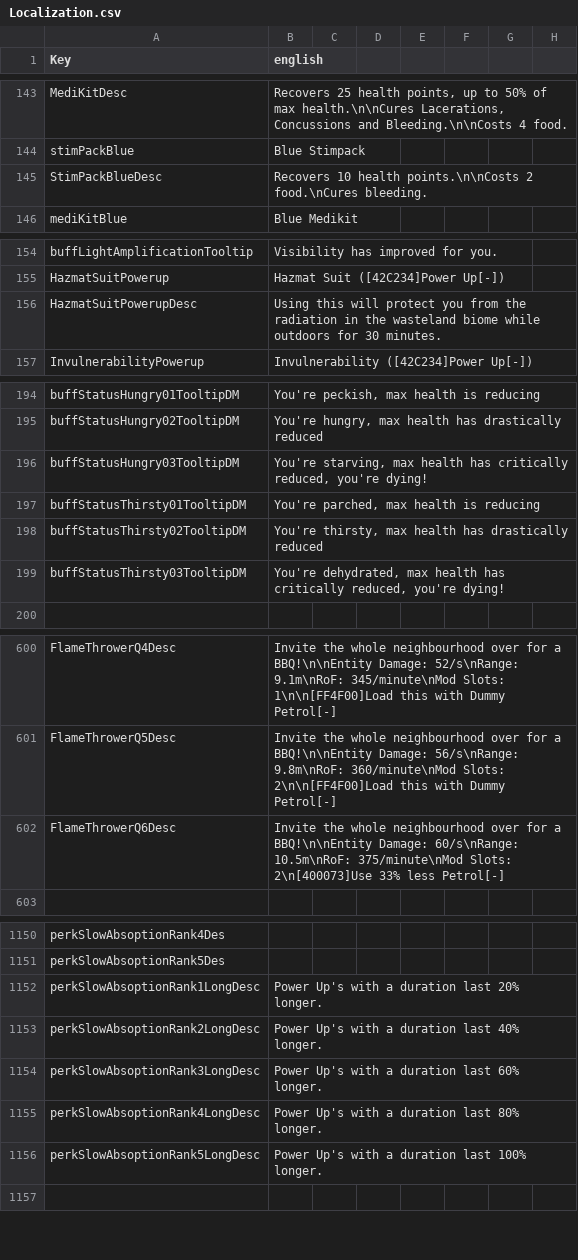
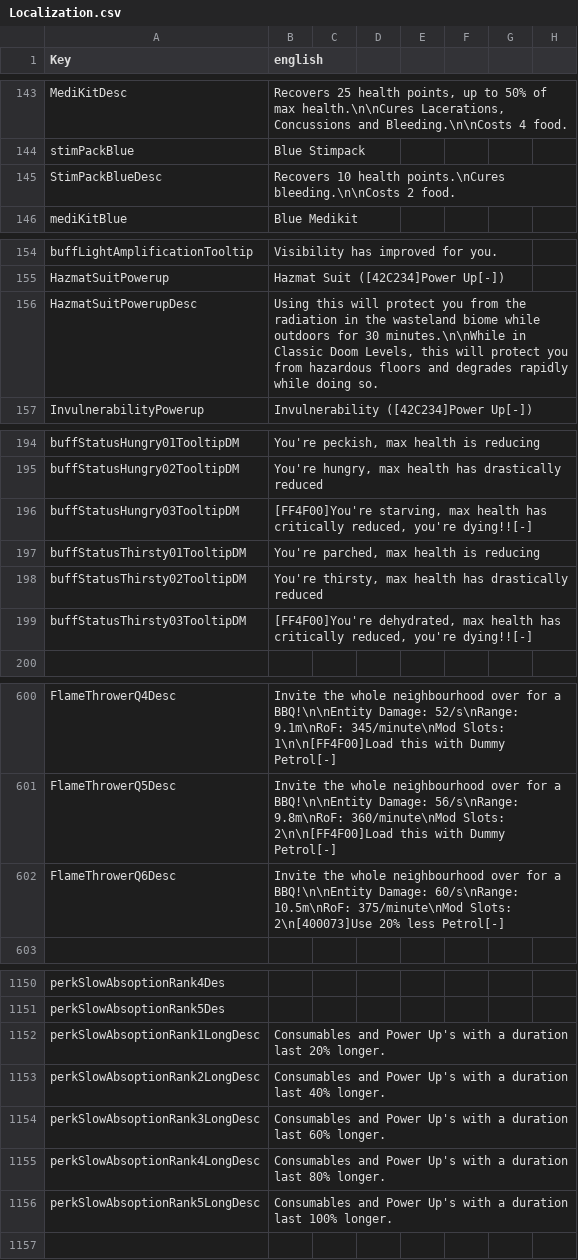
Before and after one commit to Frantic-Dan/Doom-Survival-for-v3, a CSV file: Mods/ZZZ_DoomMod_Standalone/Config/Localization.csv, drawn as a sheet; only a part is shown, gaps mark what is left out; the diff covers the shown part only; the diff names each change by its address in the sheet, - before the commit and + after, or states it on an @@ line.

```diff
--- a/Mods/ZZZ_DoomMod_Standalone/Config/Localization.csv
+++ b/Mods/ZZZ_DoomMod_Standalone/Config/Localization.csv
-B145 (english): …10 health points.\n\nCosts 2 food.\nCures bleeding.
+B145 (english): …10 health points.\nCures bleeding.\n\nCosts 2 food.
-B156 (english): …for 30 minutes.
+B156 (english): …for 30 minutes.\n\nWhile in Classic Doom Levels, this will protect you from hazardous floors and degrades rapidly while doing so.
-B196 (english): You're starving, max health has critically reduced, you're dying!
+B196 (english): [FF4F00]You're starving, max health has critically reduced, you're dying!![-]
-B199 (english): You're dehydrated, max health has critically reduced, you're dying!
+B199 (english): [FF4F00]You're dehydrated, max health has critically reduced, you're dying!![-]
-B602 (english): …Slots: 2\n[400073]Use 33% less Petrol[-]
+B602 (english): …Slots: 2\n[400073]Use 20% less Petrol[-]
-B1152 (english): Power Up's…
+B1152 (english): Consumables and Power Up's…
-B1153 (english): Power Up's…
+B1153 (english): Consumables and Power Up's…
-B1154 (english): Power Up's…
+B1154 (english): Consumables and Power Up's…
-B1155 (english): Power Up's…
+B1155 (english): Consumables and Power Up's…
-B1156 (english): Power Up's…
+B1156 (english): Consumables and Power Up's…
```
Also changed, not shown: 1 edited cell elsewhere in this file, 14 other files.
